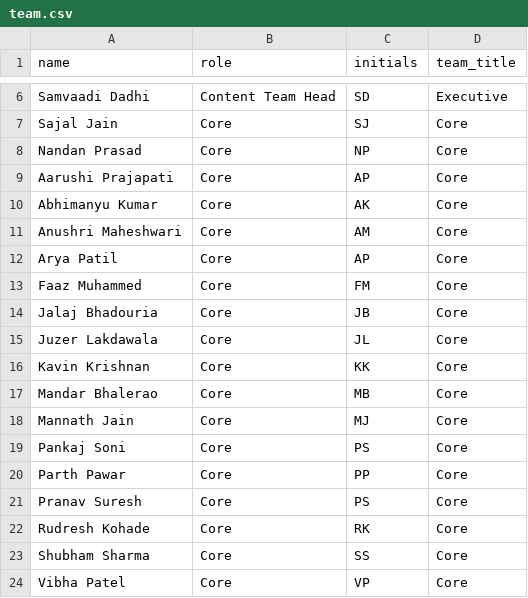
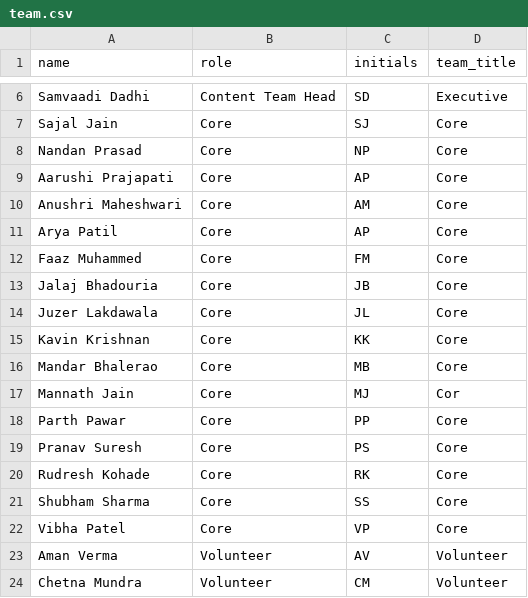
Before and after one commit to metamyteee/qc-iiti.github.io, a CSV file: public/team.csv, drawn as a sheet; only a part is shown, gaps mark what is left out; the shorter side is filled out with more unchanged rows.

Commit message:
Update team.csv to remove two members
Removed Abhimanyu Kumar and Pankaj Soni from the team list.

```diff
--- a/public/team.csv
+++ b/public/team.csv
@@ -9,3 +9,2 @@ Nandan Prasad,Core,NP,Core
 Aarushi Prajapati,Core,AP,Core
-Abhimanyu Kumar,Core,AK,Core
 Anushri Maheshwari,Core,AM,Core
@@ -17,4 +16,3 @@ Kavin Krishnan,Core,KK,Core
 Mandar Bhalerao,Core,MB,Core
-Mannath Jain,Core,MJ,Core
-Pankaj Soni,Core,PS,Core
+Mannath Jain,Core,MJ,Cor
 Parth Pawar,Core,PP,Core
```
